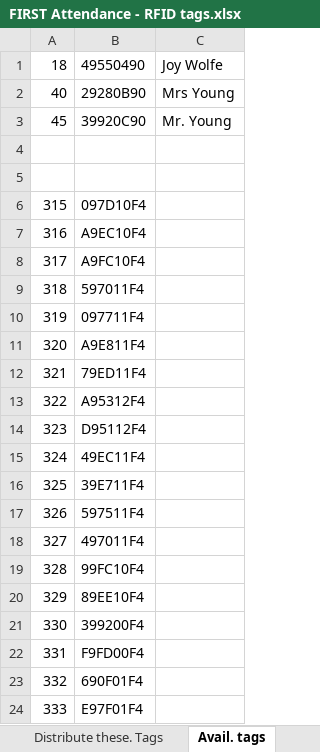
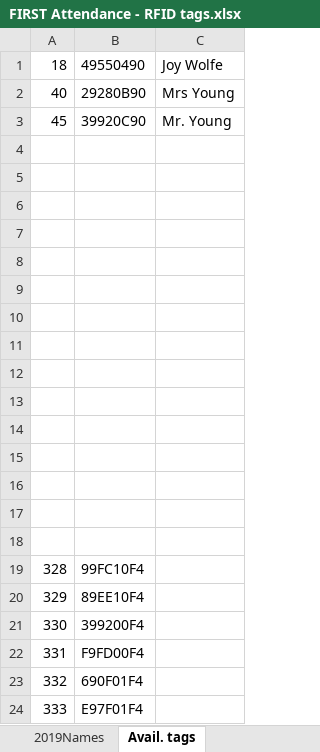
Before and after one commit to Team2590/rfid_reader, an Excel workbook: rfid_reader/data/FIRST Attendance - RFID tags.xlsx, sheet Avail. tags, drawn as a sheet; only a part is shown; values as stored, in another font and other column widths than the file's, no borders; the diff names each change by its address in the sheet, - before the commit and + after, or states it on an @@ line.

```diff
--- a/rfid_reader/data/FIRST Attendance - RFID tags.xlsx (sheet Avail. tags)
+++ b/rfid_reader/data/FIRST Attendance - RFID tags.xlsx (sheet Avail. tags)
-row 6: 315 | 097D10F4
+row 6: (empty)
-row 7: 316 | A9EC10F4
+row 7: (empty)
-row 8: 317 | A9FC10F4
+row 8: (empty)
-row 9: 318 | 597011F4
+row 9: (empty)
-row 10: 319 | 097711F4
+row 10: (empty)
-row 11: 320 | A9E811F4
+row 11: (empty)
-row 12: 321 | 79ED11F4
+row 12: (empty)
-row 13: 322 | A95312F4
+row 13: (empty)
-row 14: 323 | D95112F4
+row 14: (empty)
-row 15: 324 | 49EC11F4
+row 15: (empty)
-row 16: 325 | 39E711F4
+row 16: (empty)
-row 17: 326 | 597511F4
+row 17: (empty)
-row 18: 327 | 497011F4
+row 18: (empty)
```
Also changed, not shown: sheet Distribute these. Tags, sheet 2020Names, sheet barcodes, sheet Unused hello-goodbye, other sheet tabs, 1 other file.
